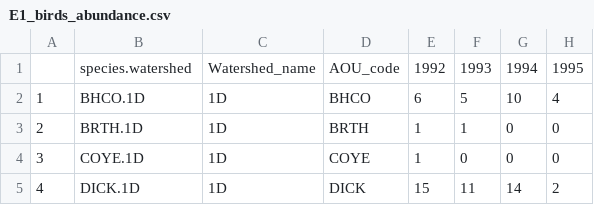
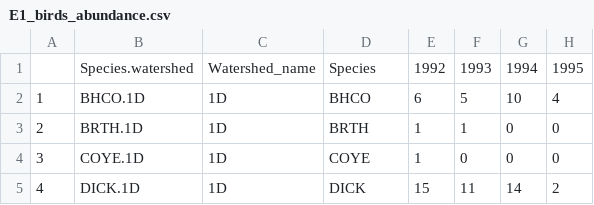
Before and after one commit to sarahsupp/KNZ-incidence, a CSV file: Datasets/E1_output_data/E1_birds/E1_birds_abundance.csv, drawn as a sheet; only a part is shown; the diff names each change by its address in the sheet, - before the commit and + after, or states it on an @@ line.

```diff
--- a/Datasets/E1_output_data/E1_birds/E1_birds_abundance.csv
+++ b/Datasets/E1_output_data/E1_birds/E1_birds_abundance.csv
-B1: species.watershed
+B1: Species.watershed
-D1: AOU_code
+D1: Species
```
Also changed, not shown: Datasets/E1_output_data/E1_birds/E1_birds_abundance_lm.csv, Datasets/E1_output_data/E1_birds/E1_birds_richness_lm.csv, 4 other files.
